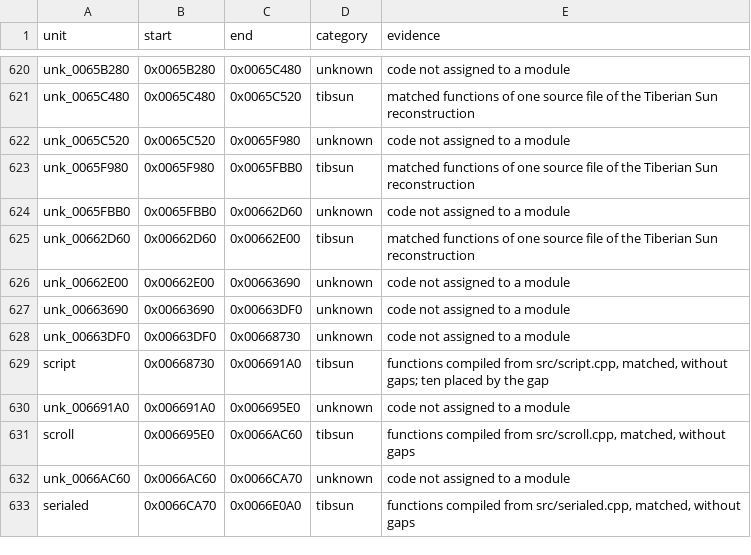
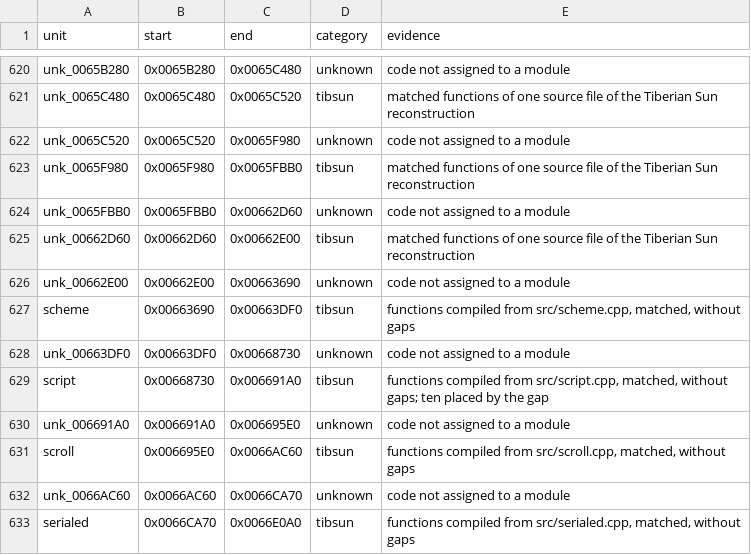
Before and after one commit to mischa85/RedAlert2, a CSV file: config/ra2-1.006/modules.csv, drawn as a sheet; only a part is shown, gaps mark what is left out; removed rows and columns are numbered as before the commit, all else as after; the diff names each change by its address in the sheet, - before the commit and + after, or states it on an @@ line.

```diff
--- a/config/ra2-1.006/modules.csv
+++ b/config/ra2-1.006/modules.csv
-row 627: unk_00663690 | 0x00663690 | 0x00663DF0 | unknown | code not assigned to a module
+row 627: scheme | 0x00663690 | 0x00663DF0 | tibsun | functions compiled from src/scheme.cpp, matched, without gaps
```
Also changed, not shown: config/ra2-1.006/functions.csv, config/ra2-1.006/names.csv.
